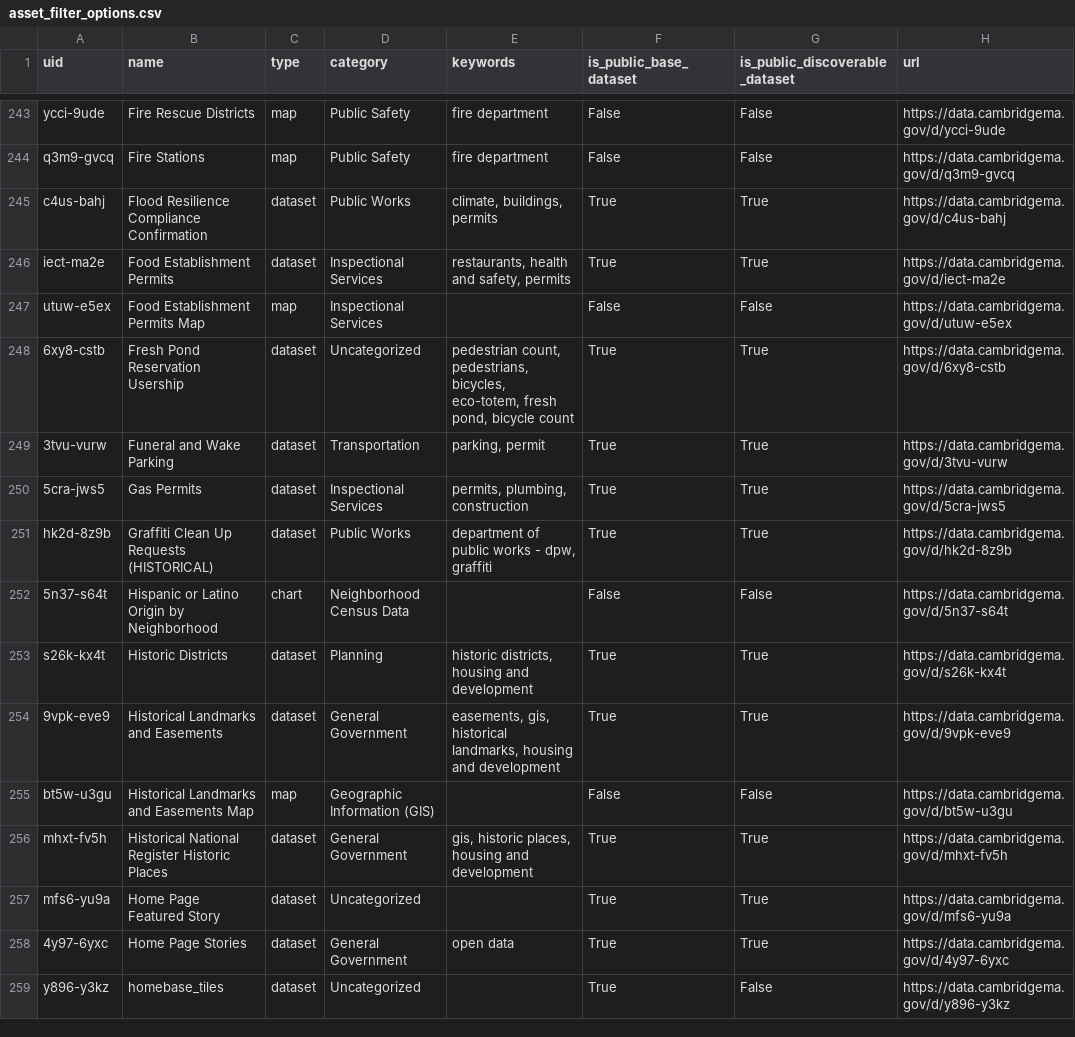
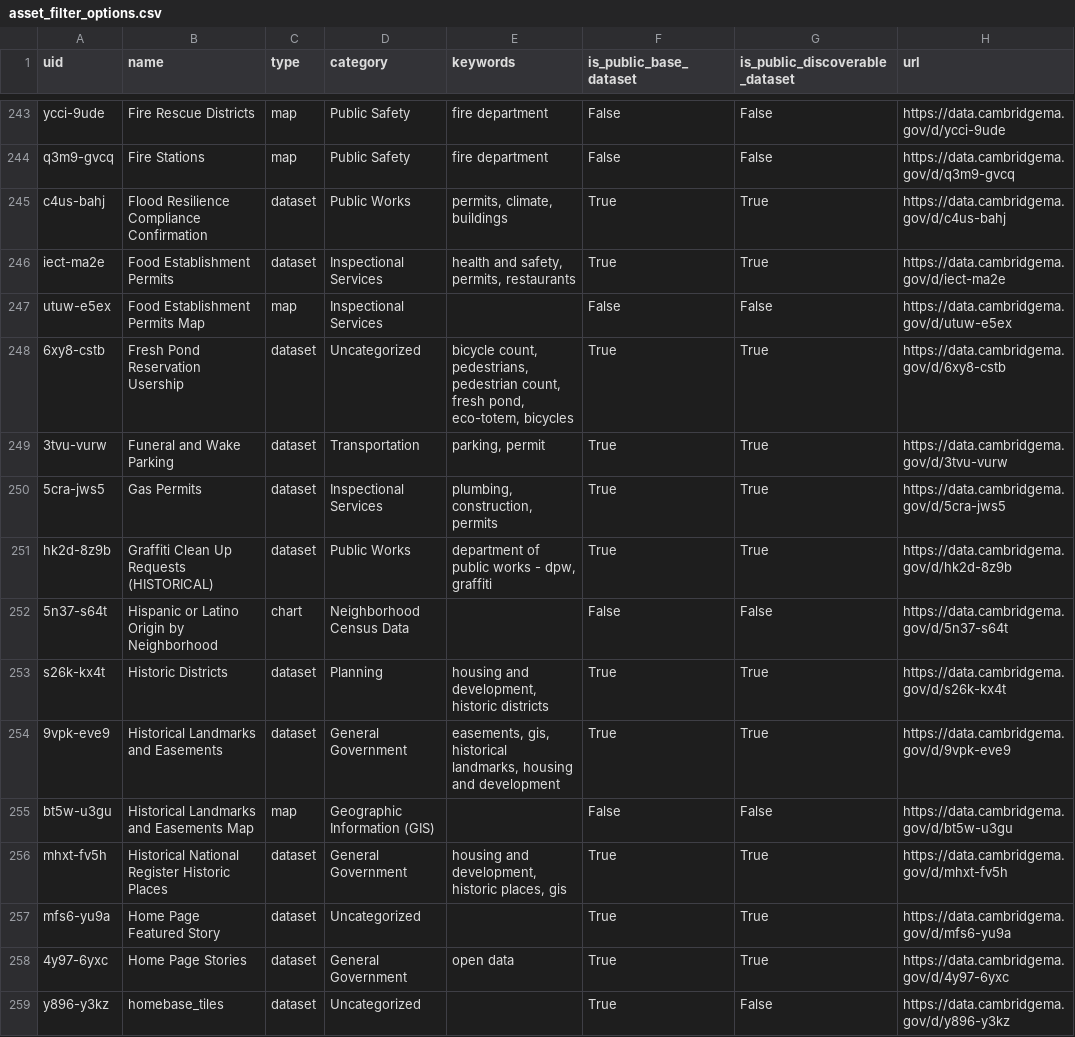
Before and after one commit to cambridgeitd/OpenDataMetrics, a CSV file: data/processed/asset_filter_options.csv, drawn as a sheet; only a part is shown, gaps mark what is left out; the diff covers the shown part only.

```diff
--- a/data/processed/asset_filter_options.csv
+++ b/data/processed/asset_filter_options.csv
@@ -244,14 +244,14 @@ ycci-9ude,Fire Rescue Districts,map,Public Safety,fire department,False,False,ht
 q3m9-gvcq,Fire Stations,map,Public Safety,fire department,False,False,https://data.cambridgema.gov/d/q3m9-gvcq
-c4us-bahj,Flood Resilience Compliance Confirmation,dataset,Public Works,"climate, buildings, permits",True,True,https://data.cambridgema.gov/d/c4us-bahj
-iect-ma2e,Food Establishment Permits,dataset,Inspectional Services,"restaurants, health and safety, permits",True,True,https://data.cambridgema.gov/d/iect-ma2e
+c4us-bahj,Flood Resilience Compliance Confirmation,dataset,Public Works,"permits, climate, buildings",True,True,https://data.cambridgema.gov/d/c4us-bahj
+iect-ma2e,Food Establishment Permits,dataset,Inspectional Services,"health and safety, permits, restaurants",True,True,https://data.cambridgema.gov/d/iect-ma2e
 utuw-e5ex,Food Establishment Permits Map,map,Inspectional Services,,False,False,https://data.cambridgema.gov/d/utuw-e5ex
-6xy8-cstb,Fresh Pond Reservation Usership,dataset,Uncategorized,"pedestrian count, pedestrians, bicycles, eco-totem, fresh pond, bicycle count",True,True,https://data.cambridgema.gov/d/6xy8-cstb
+6xy8-cstb,Fresh Pond Reservation Usership,dataset,Uncategorized,"bicycle count, pedestrians, pedestrian count, fresh pond, eco-totem, bicycles",True,True,https://data.cambridgema.gov/d/6xy8-cstb
 3tvu-vurw,Funeral and Wake Parking,dataset,Transportation,"parking, permit",True,True,https://data.cambridgema.gov/d/3tvu-vurw
-5cra-jws5,Gas Permits,dataset,Inspectional Services,"permits, plumbing, construction",True,True,https://data.cambridgema.gov/d/5cra-jws5
+5cra-jws5,Gas Permits,dataset,Inspectional Services,"plumbing, construction, permits",True,True,https://data.cambridgema.gov/d/5cra-jws5
 hk2d-8z9b,Graffiti Clean Up Requests (HISTORICAL),dataset,Public Works,"department of public works - dpw, graffiti",True,True,https://data.cambridgema.gov/d/hk2d-8z9b
 5n37-s64t,Hispanic or Latino Origin by Neighborhood,chart,Neighborhood Census Data,,False,False,https://data.cambridgema.gov/d/5n37-s64t
-s26k-kx4t,Historic Districts,dataset,Planning,"historic districts, housing and development",True,True,https://data.cambridgema.gov/d/s26k-kx4t
+s26k-kx4t,Historic Districts,dataset,Planning,"housing and development, historic districts",True,True,https://data.cambridgema.gov/d/s26k-kx4t
 9vpk-eve9,Historical Landmarks and Easements,dataset,General Government,"easements, gis, historical landmarks, housing and development",True,True,https://data.cambridgema.gov/d/9vpk-eve9
 bt5w-u3gu,Historical Landmarks and Easements Map,map,Geographic Information (GIS),,False,False,https://data.cambridgema.gov/d/bt5w-u3gu
-mhxt-fv5h,Historical National Register Historic Places,dataset,General Government,"gis, historic places, housing and development",True,True,https://data.cambridgema.gov/d/mhxt-fv5h
+mhxt-fv5h,Historical National Register Historic Places,dataset,General Government,"housing and development, historic places, gis",True,True,https://data.cambridgema.gov/d/mhxt-fv5h
 mfs6-yu9a,Home Page Featured Story,dataset,Uncategorized,,True,True,https://data.cambridgema.gov/d/mfs6-yu9a
```
Also changed, not shown: 1 added row, 1 removed row and 174 edited cells elsewhere in this file, data/processed/dataset_inventory_snapshot.csv, data/processed/open_data_program_metrics.csv, 5 other files.
